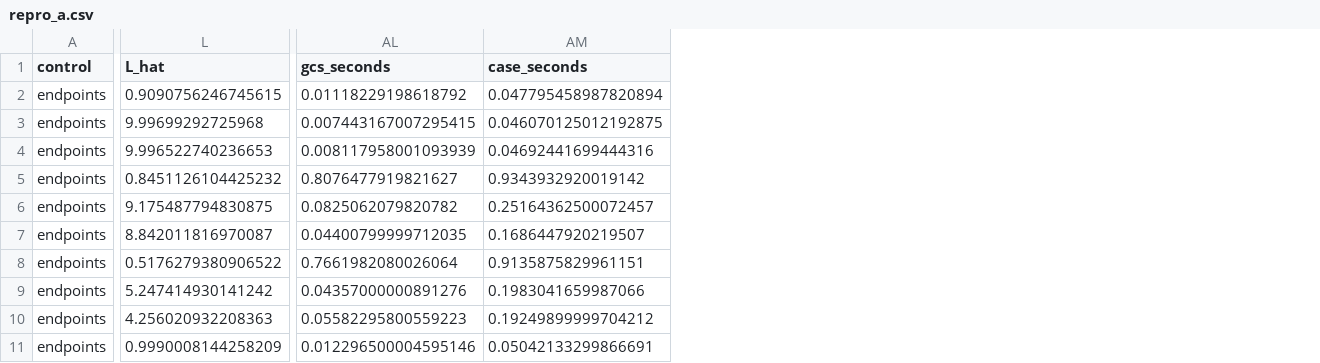
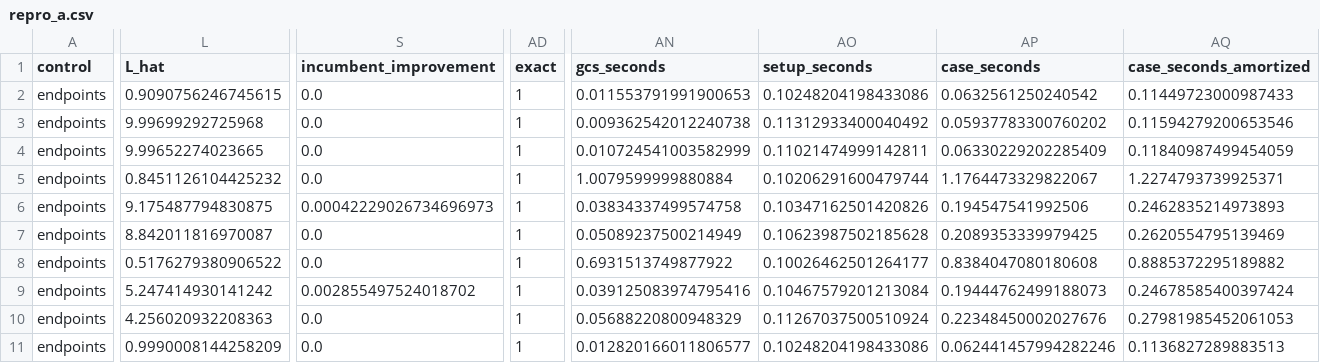
Before and after one commit to logansu06/PASS_err, a CSV file: experiments/a7/results/repro_a.csv, drawn as a sheet; only a part is shown, gaps mark what is left out; addresses are those after the commit; the diff covers the shown part only; the diff names each change by its address in the sheet, - before the commit and + after, or states it on an @@ line.

```diff
--- a/experiments/a7/results/repro_a.csv
+++ b/experiments/a7/results/repro_a.csv
+column S (incumbent_improvement), rows 2-11: 0.0 | 0.0 | 0.0 | 0.0 | 0.00042229026734696973 | 0.0 | 0.0 | 0.002855497524018702 | 0.0 | 0.0
+column AD (exact), rows 2-11: all 1
+column AO (setup_seconds), rows 2-11: 0.10248204198433086 | 0.11312933400040492 | 0.11021474999142811 | 0.10206291600479744 | 0.10347162501420826 | 0.10623987502185628 | 0.10026462501264177 | 0.10467579201213084 | 0.11267037500510924 | 0.10248204198433086
+column AQ (case_seconds_amortized), rows 2-11: 0.11449723000987433 | 0.11594279200653546 | 0.11840987499454059 | 1.2274793739925371 | 0.2462835214973893 | 0.2620554795139469 | 0.8885372295189882 | 0.24678585400397424 | 0.27981985452061053 | 0.1136827289883513
-AN2 (gcs_seconds): 0.01118229198618792
+AN2 (gcs_seconds): 0.011553791991900653
-AP2 (case_seconds): 0.047795458987820894
+AP2 (case_seconds): 0.0632561250240542
-AN3 (gcs_seconds): 0.007443167007295415
+AN3 (gcs_seconds): 0.009362542012240738
-AP3 (case_seconds): 0.046070125012192875
+AP3 (case_seconds): 0.05937783300760202
-L4 (L_hat): 9.996522740236653
+L4 (L_hat): 9.99652274023665
-AN4 (gcs_seconds): 0.008117958001093939
+AN4 (gcs_seconds): 0.010724541003582999
-AP4 (case_seconds): 0.04692441699444316
+AP4 (case_seconds): 0.06330229202285409
-AN5 (gcs_seconds): 0.8076477919821627
+AN5 (gcs_seconds): 1.0079599999880884
-AP5 (case_seconds): 0.9343932920019142
+AP5 (case_seconds): 1.1764473329822067
-AN6 (gcs_seconds): 0.0825062079820782
+AN6 (gcs_seconds): 0.03834337499574758
-AP6 (case_seconds): 0.25164362500072457
+AP6 (case_seconds): 0.194547541992506
-AN7 (gcs_seconds): 0.04400799999712035
+AN7 (gcs_seconds): 0.05089237500214949
-AP7 (case_seconds): 0.1686447920219507
+AP7 (case_seconds): 0.2089353339979425
-AN8 (gcs_seconds): 0.7661982080026064
+AN8 (gcs_seconds): 0.6931513749877922
-AP8 (case_seconds): 0.9135875829961151
+AP8 (case_seconds): 0.8384047080180608
-AN9 (gcs_seconds): 0.04357000000891276
+AN9 (gcs_seconds): 0.039125083974795416
-AP9 (case_seconds): 0.1983041659987066
+AP9 (case_seconds): 0.19444762499188073
-AN10 (gcs_seconds): 0.05582295800559223
+AN10 (gcs_seconds): 0.05688220800948329
-AP10 (case_seconds): 0.19249899999704212
+AP10 (case_seconds): 0.22348450002027676
-AN11 (gcs_seconds): 0.012296500004595146
+AN11 (gcs_seconds): 0.012820166011806577
-AP11 (case_seconds): 0.05042133299866691
+AP11 (case_seconds): 0.062441457994282246
```
Also changed, not shown: 115 edited cells elsewhere in this file, experiments/a7/results/repro_b.csv, 37 other files.
